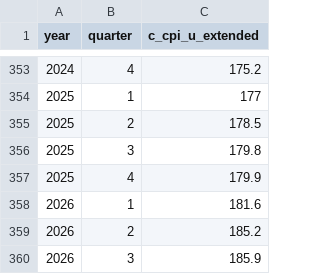
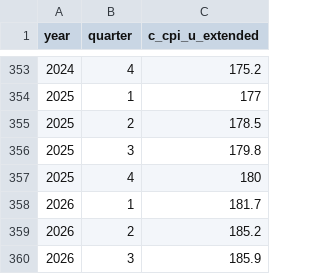
Before and after one commit to Economic/realtalk, a CSV file: data-raw/processed/c_cpi_u_extended_quarterly_nsa.csv, drawn as a sheet; only a part is shown, gaps mark what is left out.

```diff
--- a/data-raw/processed/c_cpi_u_extended_quarterly_nsa.csv
+++ b/data-raw/processed/c_cpi_u_extended_quarterly_nsa.csv
@@ -356,4 +356,4 @@ year,quarter,c_cpi_u_extended
 2025,3,179.8
-2025,4,179.9
-2026,1,181.6
+2025,4,180
+2026,1,181.7
 2026,2,185.2
```
Also changed, not shown: data-raw/processed/c_cpi_u_extended_monthly_nsa.csv, data-raw/processed/c_cpi_u_extended_monthly_sa.csv, 34 other files.
